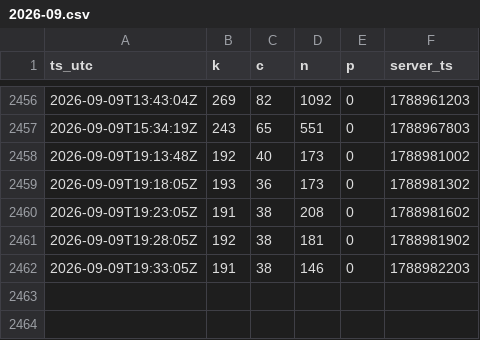
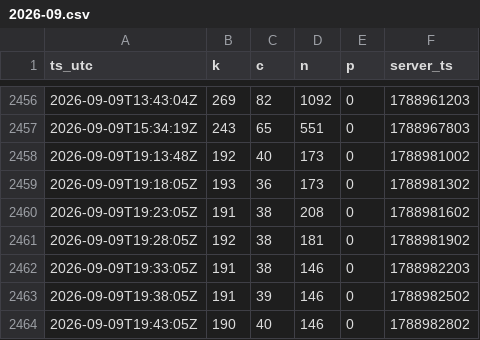
Before and after one commit to MaJI9IBaHbl4/EsoAnalizator, a CSV file: docs/data/2026-09.csv, drawn as a sheet; only a part is shown, gaps mark what is left out; the diff names each change by its address in the sheet, - before the commit and + after, or states it on an @@ line.

Commit message:
data: 2 snapshot(s) up to 2026-09-09 19:43 UTC

```diff
--- a/docs/data/2026-09.csv
+++ b/docs/data/2026-09.csv
+row 2463: 2026-09-09T19:38:05Z | 191 | 39 | 146 | 0 | 1788982502
+row 2464: 2026-09-09T19:43:05Z | 190 | 40 | 146 | 0 | 1788982802
```
Also changed, not shown: 2 other files.
